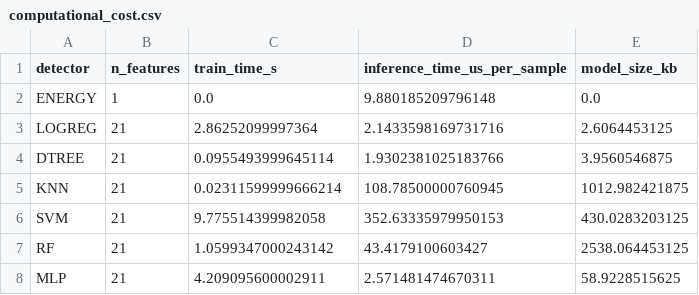
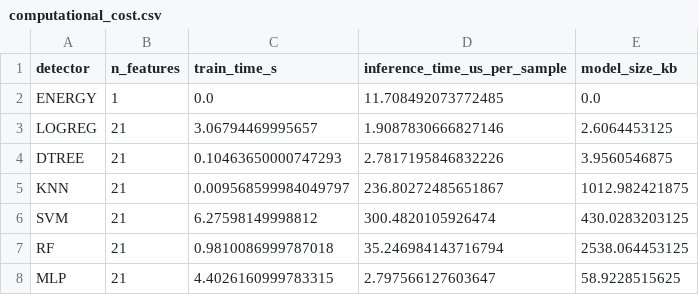
Before and after one commit to TherealJayDev/robust-ml-spectrum-sensing, a CSV file: outputs/tables/computational_cost.csv, drawn as a sheet.

```diff
--- a/outputs/tables/computational_cost.csv
+++ b/outputs/tables/computational_cost.csv
@@ -1,8 +1,8 @@
 detector,n_features,train_time_s,inference_time_us_per_sample,model_size_kb
-ENERGY,1,0.0,9.880185209796148,0.0
-LOGREG,21,2.86252099997364,2.1433598169731716,2.6064453125
-DTREE,21,0.0955493999645114,1.9302381025183766,3.9560546875
-KNN,21,0.02311599999666214,108.78500000760945,1012.982421875
-SVM,21,9.775514399982058,352.63335979950153,430.0283203125
-RF,21,1.0599347000243142,43.4179100603427,2538.064453125
-MLP,21,4.209095600002911,2.571481474670311,58.9228515625
+ENERGY,1,0.0,11.708492073772485,0.0
+LOGREG,21,3.06794469995657,1.9087830666827146,2.6064453125
+DTREE,21,0.10463650000747293,2.7817195846832226,3.9560546875
+KNN,21,0.009568599984049797,236.80272485651867,1012.982421875
+SVM,21,6.27598149998812,300.4820105926474,430.0283203125
+RF,21,0.9810086999787018,35.246984143716794,2538.064453125
+MLP,21,4.4026160999783315,2.797566127603647,58.9228515625
```
Also changed, not shown: outputs/tables/energy_detector_results.csv, 12 other files.
